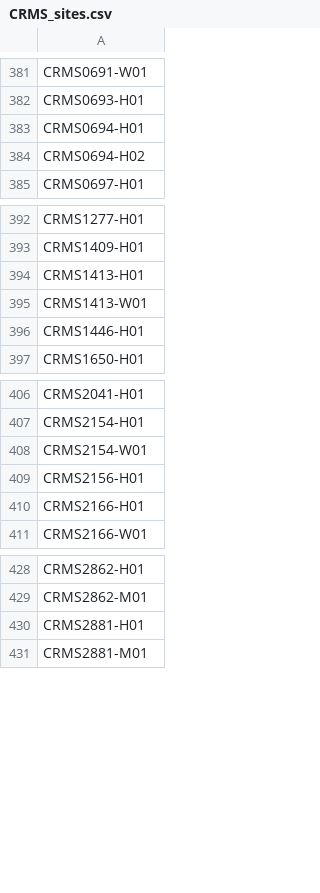
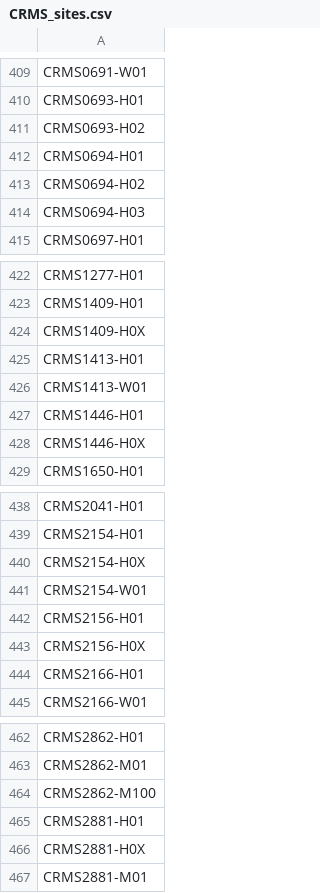
Before and after one commit to edwhite12/CRMS_processing, a CSV file: CRMS_sites.csv, drawn as a sheet; only a part is shown, gaps mark what is left out; the diff covers the shown part only.

```diff
--- a/CRMS_sites.csv
+++ b/CRMS_sites.csv
@@ -382,4 +410,6 @@ CRMS0691-W01
 CRMS0693-H01
+CRMS0693-H02
 CRMS0694-H01
 CRMS0694-H02
+CRMS0694-H03
 CRMS0697-H01
@@ -393,2 +423,3 @@ CRMS1277-H01
 CRMS1409-H01
+CRMS1409-H0X
 CRMS1413-H01
@@ -396,2 +427,3 @@ CRMS1413-W01
 CRMS1446-H01
+CRMS1446-H0X
 CRMS1650-H01
@@ -407,4 +439,6 @@ CRMS2041-H01
 CRMS2154-H01
+CRMS2154-H0X
 CRMS2154-W01
 CRMS2156-H01
+CRMS2156-H0X
 CRMS2166-H01
@@ -429,3 +463,5 @@ CRMS2862-H01
 CRMS2862-M01
+CRMS2862-M100
 CRMS2881-H01
+CRMS2881-H0X
 CRMS2881-M01
```
Also changed, not shown: 28 added rows and 1 moved row elsewhere in this file.
